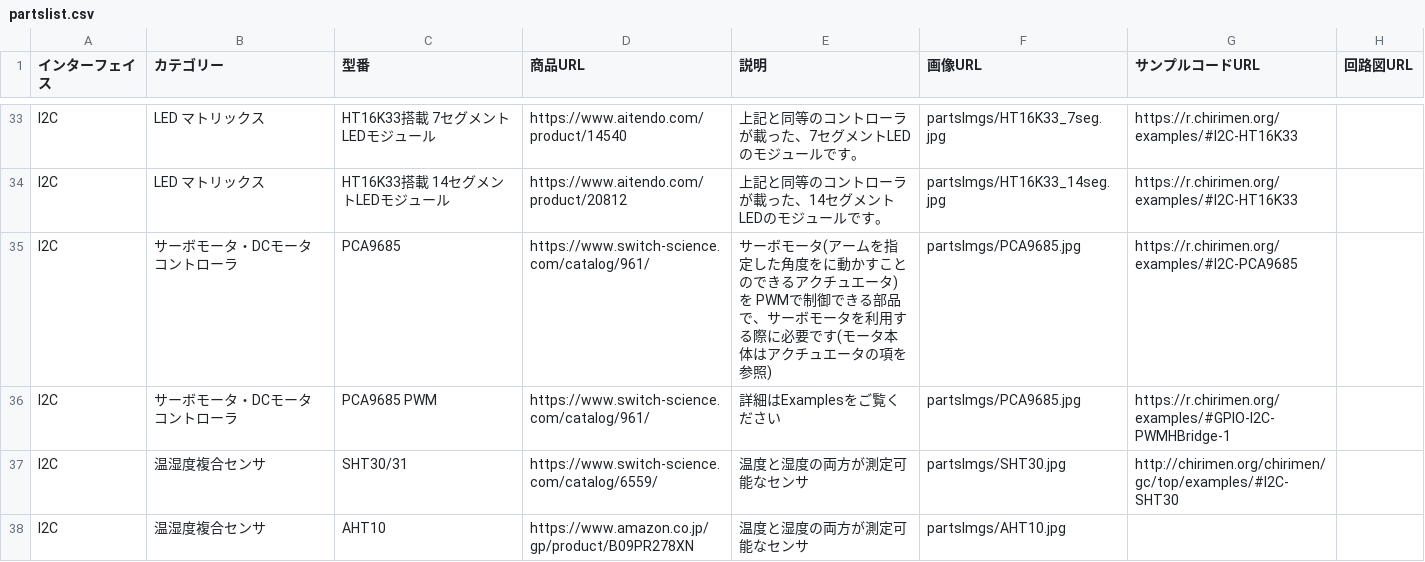
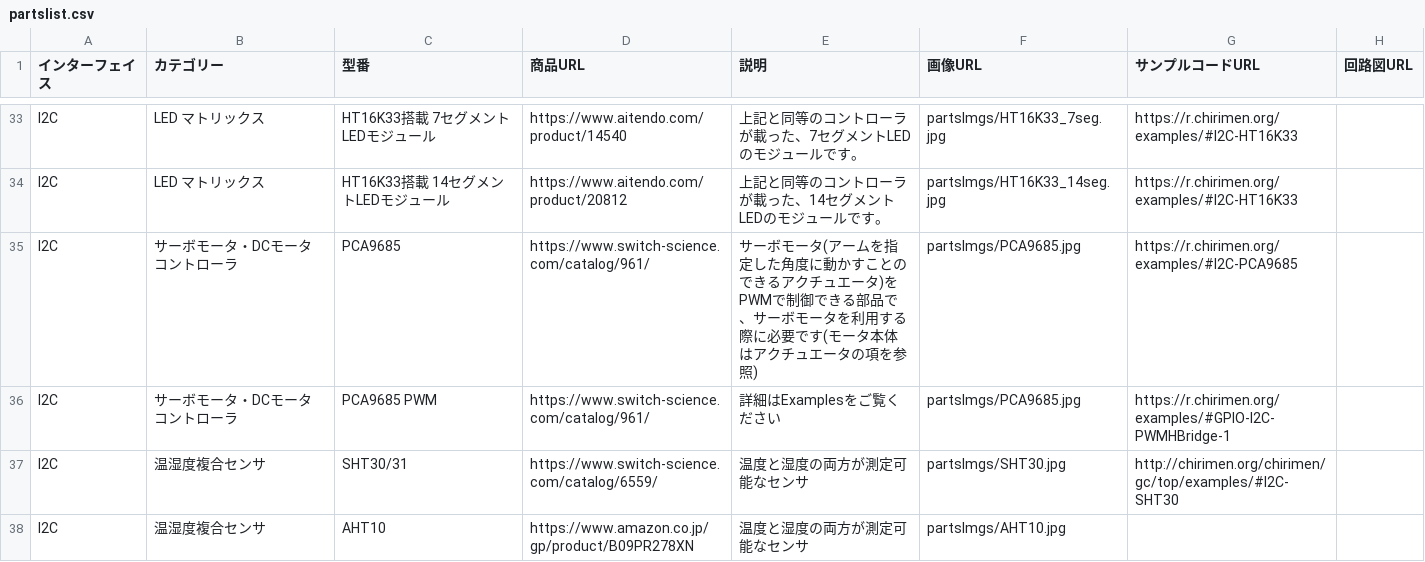
Before and after one commit to chirimen-oh/chirimen.org, a CSV file: _data/partslist.csv, drawn as a sheet; only a part is shown, gaps mark what is left out; the diff names each change by its address in the sheet, - before the commit and + after, or states it on an @@ line.

Commit message:
Fix typo

```diff
--- a/_data/partslist.csv
+++ b/_data/partslist.csv
-E35 (説明): …した角度をに動かす…
+E35 (説明): …した角度に動かす…
```
